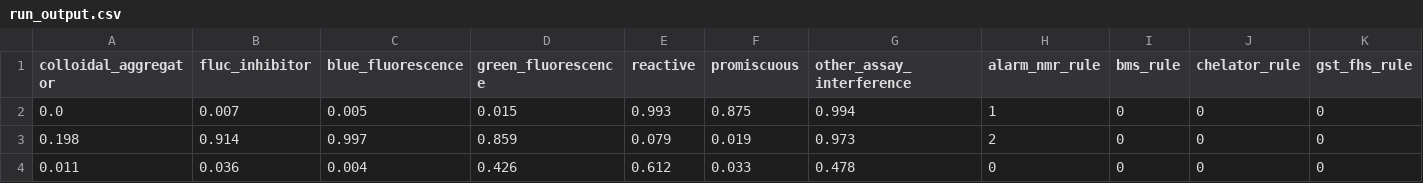
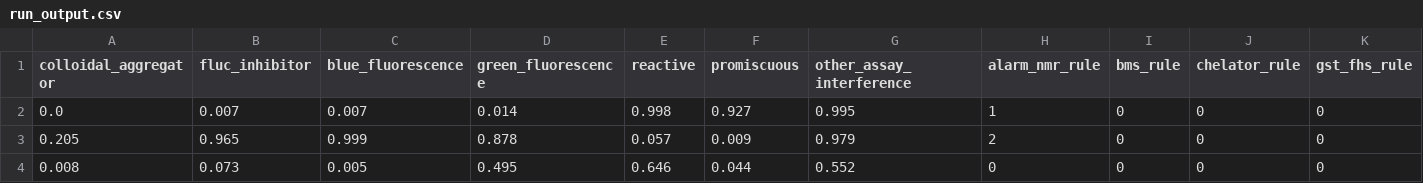
Before and after one commit to ersilia-os/eos7ye0, a CSV file: model/framework/examples/run_output.csv, drawn as a sheet; only a part is shown; the diff names each change by its address in the sheet, - before the commit and + after, or states it on an @@ line.

```diff
--- a/model/framework/examples/run_output.csv
+++ b/model/framework/examples/run_output.csv
-C2 (blue_fluorescence): 0.005
+C2 (blue_fluorescence): 0.007
-D2 (green_fluorescence): 0.015
+D2 (green_fluorescence): 0.014
-E2 (reactive): 0.993
+E2 (reactive): 0.998
-F2 (promiscuous): 0.875
+F2 (promiscuous): 0.927
-G2 (other_assay_interference): 0.994
+G2 (other_assay_interference): 0.995
-A3 (colloidal_aggregator): 0.198
+A3 (colloidal_aggregator): 0.205
-B3 (fluc_inhibitor): 0.914
+B3 (fluc_inhibitor): 0.965
-C3 (blue_fluorescence): 0.997
+C3 (blue_fluorescence): 0.999
-D3 (green_fluorescence): 0.859
+D3 (green_fluorescence): 0.878
-E3 (reactive): 0.079
+E3 (reactive): 0.057
-F3 (promiscuous): 0.019
+F3 (promiscuous): 0.009
-G3 (other_assay_interference): 0.973
+G3 (other_assay_interference): 0.979
-A4 (colloidal_aggregator): 0.011
+A4 (colloidal_aggregator): 0.008
-B4 (fluc_inhibitor): 0.036
+B4 (fluc_inhibitor): 0.073
-C4 (blue_fluorescence): 0.004
+C4 (blue_fluorescence): 0.005
-D4 (green_fluorescence): 0.426
+D4 (green_fluorescence): 0.495
-E4 (reactive): 0.612
+E4 (reactive): 0.646
-F4 (promiscuous): 0.033
+F4 (promiscuous): 0.044
-G4 (other_assay_interference): 0.478
+G4 (other_assay_interference): 0.552
```
Also changed, not shown: 1 other file.
